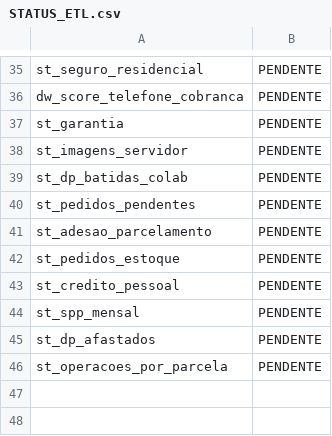
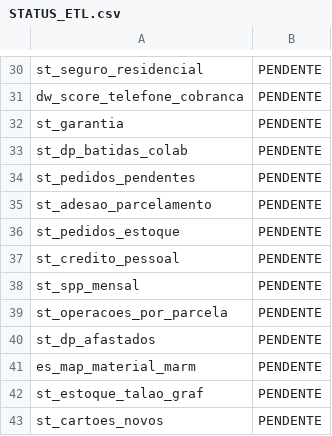
Before and after one commit to lucasely/bot_mis, a CSV file: STATUS_ETL.csv, drawn as a sheet; only a part is shown, gaps mark what is left out; the diff covers the shown part only.

```diff
--- a/STATUS_ETL.csv
+++ b/STATUS_ETL.csv
@@ -37,3 +32,2 @@ dw_score_telefone_cobranca;PENDENTE
 st_garantia;PENDENTE
-st_imagens_servidor;PENDENTE
 st_dp_batidas_colab;PENDENTE
@@ -44,3 +38,6 @@ st_credito_pessoal;PENDENTE
 st_spp_mensal;PENDENTE
+st_operacoes_por_parcela;PENDENTE
 st_dp_afastados;PENDENTE
-st_operacoes_por_parcela;PENDENTE
+es_map_material_marm;PENDENTE
+st_estoque_talao_graf;PENDENTE
+st_cartoes_novos;PENDENTE
```
Also changed, not shown: 6 removed rows, 6 moved rows and 2 edited cells elsewhere in this file, verdemis.csv.
